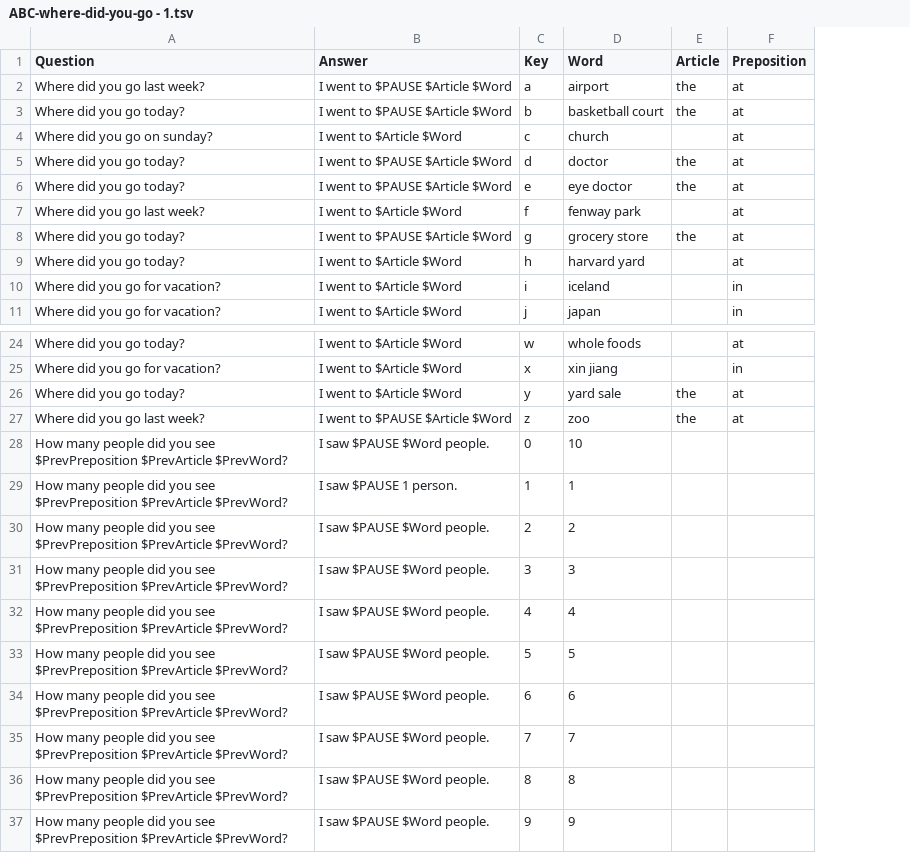
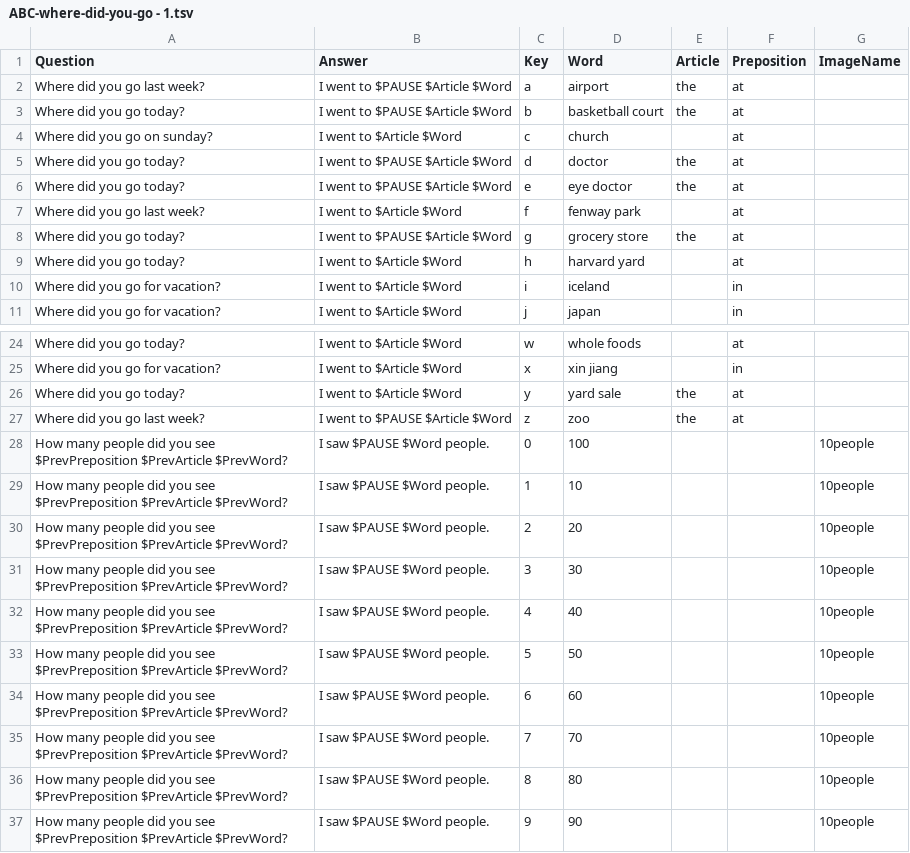
Before and after one commit to SlowBubble/k4k, a TSV file: appPlay/level2Assets/ABC-where-did-you-go - 1.tsv, drawn as a sheet; only a part is shown, gaps mark what is left out; the diff names each change by its address in the sheet, - before the commit and + after, or states it on an @@ line.

```diff
--- a/appPlay/level2Assets/ABC-where-did-you-go - 1.tsv
+++ b/appPlay/level2Assets/ABC-where-did-you-go - 1.tsv
+column G (ImageName), rows 28-37: all 10people
-D28 (Word): 10
+D28 (Word): 100
-B29 (Answer): I saw $PAUSE 1 person.
+B29 (Answer): I saw $PAUSE $Word people.
-D29 (Word): 1
+D29 (Word): 10
-D30 (Word): 2
+D30 (Word): 20
-D31 (Word): 3
+D31 (Word): 30
-D32 (Word): 4
+D32 (Word): 40
-D33 (Word): 5
+D33 (Word): 50
-D34 (Word): 6
+D34 (Word): 60
-D35 (Word): 7
+D35 (Word): 70
-D36 (Word): 8
+D36 (Word): 80
-D37 (Word): 9
+D37 (Word): 90
```
Also changed, not shown: appPlay/level1Assets/ABC-tasty-food - 1.tsv, 14 other files.
